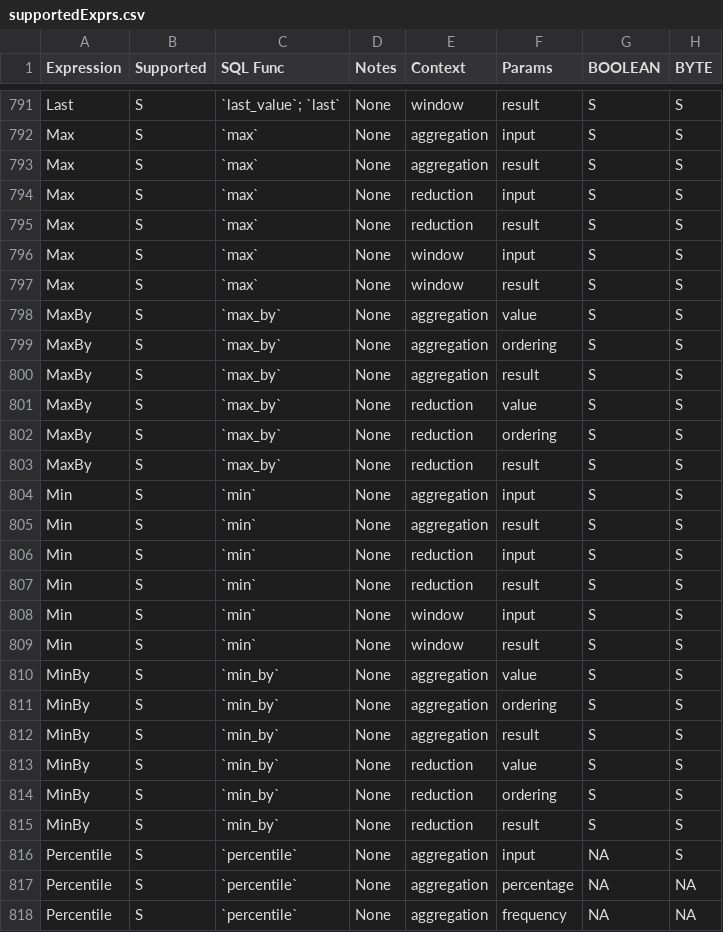
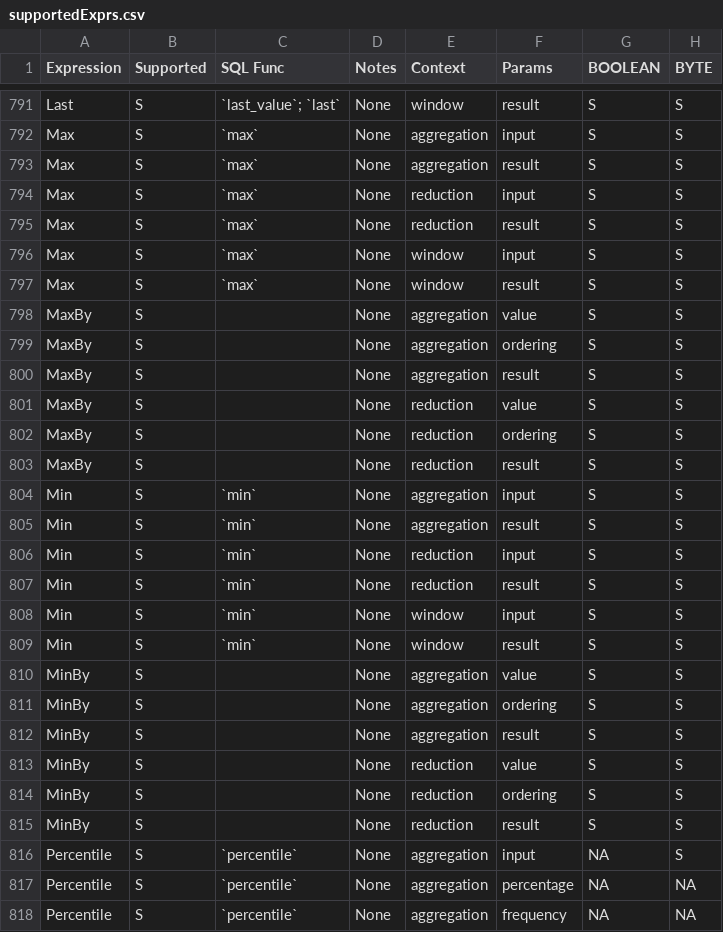
Before and after one commit to NVIDIA/cudf-spark, a CSV file: tools/generated_files/420/supportedExprs.csv, drawn as a sheet; only a part is shown, gaps mark what is left out; the diff names each change by its address in the sheet, - before the commit and + after, or states it on an @@ line.

Commit message:
Update Spark 4.2 generated expression metadata
Keep the checked-in support metadata synchronized with the output generated by the Spark 4.2 package build.

Signed-off-by: Firestarman <firestarmanllc@gmail.com>

```diff
--- a/tools/generated_files/420/supportedExprs.csv
+++ b/tools/generated_files/420/supportedExprs.csv
-C798:C803 (SQL Func): `max_by`
+C798:C803 (SQL Func): (empty)
-C810:C815 (SQL Func): `min_by`
+C810:C815 (SQL Func): (empty)
```
